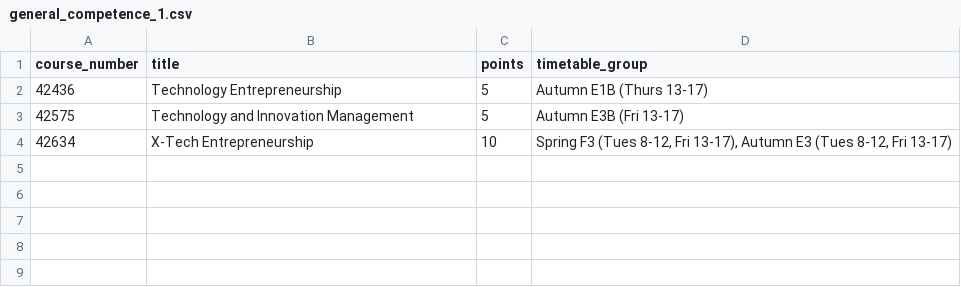
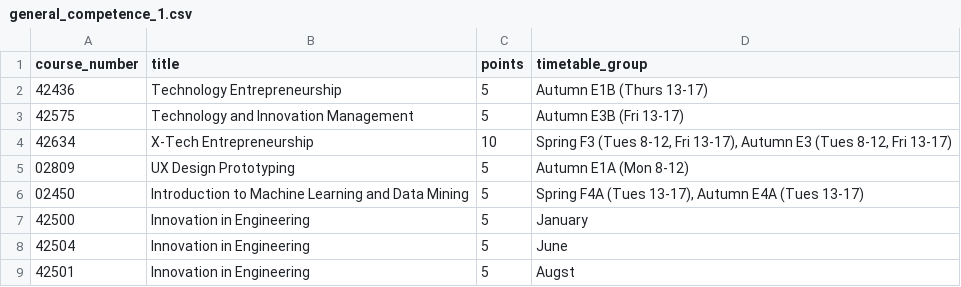
Before and after one commit to AlphaHenriksen/data_science_courses, a CSV file: master_requirements/general_competence_1.csv, drawn as a sheet.

Commit message:
a lot of corrections and add bachelor courses. A lot of rules are still not taken into account

```diff
--- a/master_requirements/general_competence_1.csv
+++ b/master_requirements/general_competence_1.csv
@@ -4 +4,6 @@ course_number	title	points	timetable_group
 42634	X-Tech Entrepreneurship	10	Spring F3 (Tues 8-12, Fri 13-17), Autumn E3 (Tues 8-12, Fri 13-17)
+02809	UX Design Prototyping	5	Autumn E1A (Mon 8-12)
+02450	Introduction to Machine Learning and Data Mining	5	Spring F4A (Tues 13-17), Autumn E4A (Tues 13-17)
+42500	Innovation in Engineering	5	January
+42504	Innovation in Engineering	5	June
+42501	Innovation in Engineering	5	Augst
```
Also changed, not shown: current_courses.csv, data_science_requirements/courselist.csv, 11 other files.
